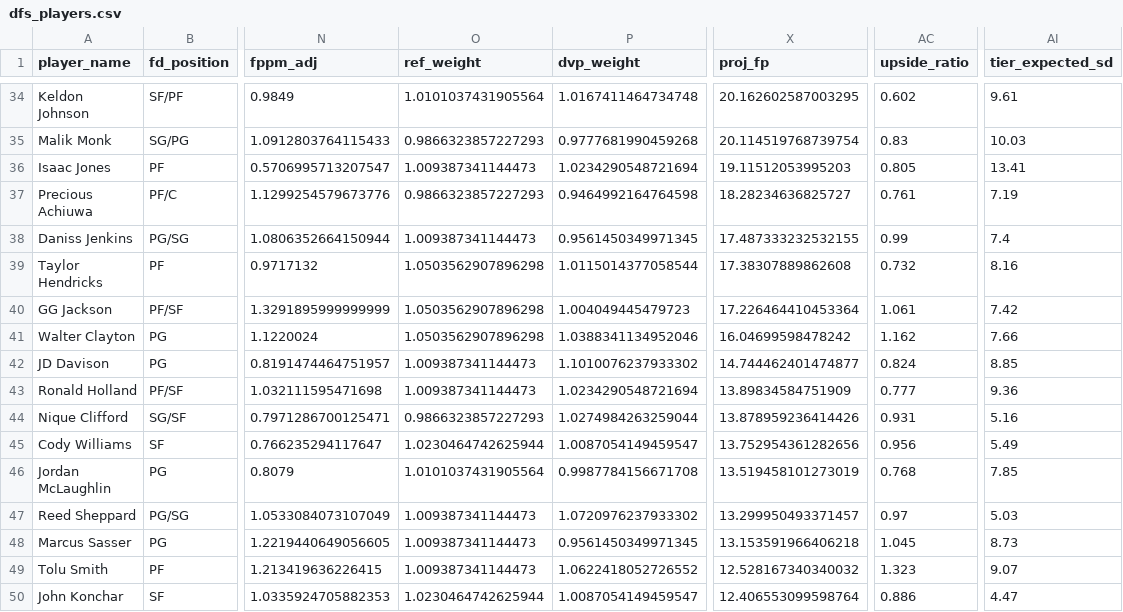
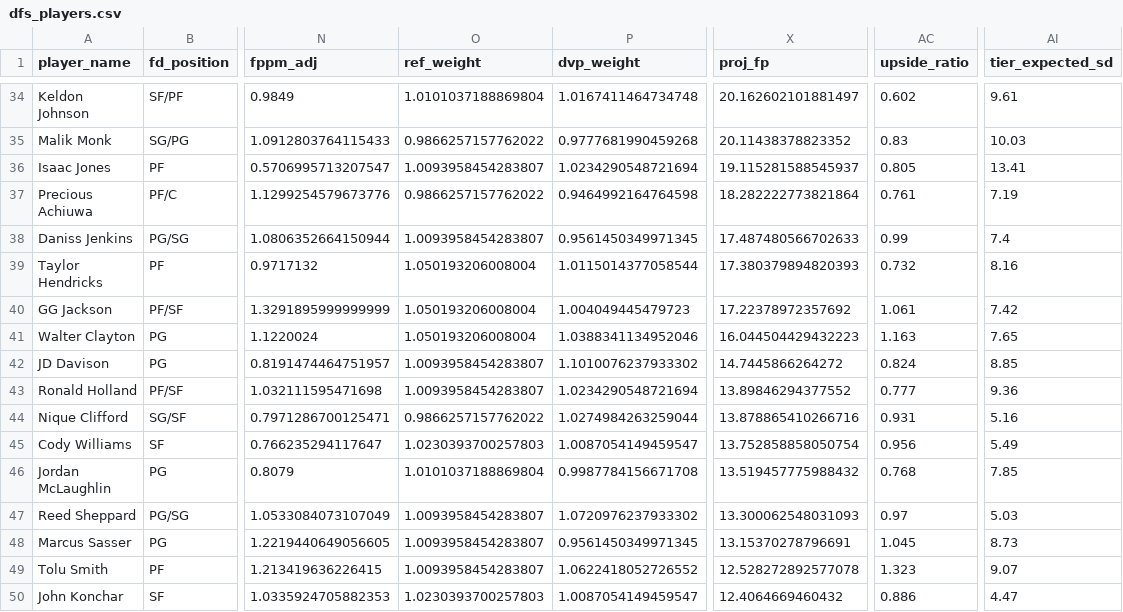
Before and after one commit to rakimr/PIRTDICA, a CSV file: dfs_players.csv, drawn as a sheet; only a part is shown, gaps mark what is left out; the diff covers the shown part only; the diff names each change by its address in the sheet, - before the commit and + after, or states it on an @@ line.

```diff
--- a/dfs_players.csv
+++ b/dfs_players.csv
-O34 (ref_weight): 1.0101037431905564
+O34 (ref_weight): 1.0101037188869804
-X34 (proj_fp): 20.162602587003295
+X34 (proj_fp): 20.162602101881497
-O35 (ref_weight): 0.9866323857227293
+O35 (ref_weight): 0.9866257157762022
-X35 (proj_fp): 20.114519768739754
+X35 (proj_fp): 20.11438378823352
-O36 (ref_weight): 1.009387341144473
+O36 (ref_weight): 1.0093958454283807
-X36 (proj_fp): 19.11512053995203
+X36 (proj_fp): 19.115281588545937
-O37 (ref_weight): 0.9866323857227293
+O37 (ref_weight): 0.9866257157762022
-X37 (proj_fp): 18.28234636825727
+X37 (proj_fp): 18.282222773821864
-O38 (ref_weight): 1.009387341144473
+O38 (ref_weight): 1.0093958454283807
-X38 (proj_fp): 17.487333232532155
+X38 (proj_fp): 17.487480566702633
-O39:O41 (ref_weight): 1.0503562907896298
+O39:O41 (ref_weight): 1.050193206008004
-X39 (proj_fp): 17.38307889862608
+X39 (proj_fp): 17.380379894820393
-X40 (proj_fp): 17.226464410453364
+X40 (proj_fp): 17.22378972357692
-X41 (proj_fp): 16.04699598478242
+X41 (proj_fp): 16.044504429432223
-AC41 (upside_ratio): 1.162
+AC41 (upside_ratio): 1.163
-AI41 (tier_expected_sd): 7.66
+AI41 (tier_expected_sd): 7.65
-O42:O43 (ref_weight): 1.009387341144473
+O42:O43 (ref_weight): 1.0093958454283807
-X42 (proj_fp): 14.744462401474877
+X42 (proj_fp): 14.7445866264272
-X43 (proj_fp): 13.89834584751909
+X43 (proj_fp): 13.89846294377552
-O44 (ref_weight): 0.9866323857227293
+O44 (ref_weight): 0.9866257157762022
-X44 (proj_fp): 13.878959236414426
+X44 (proj_fp): 13.878865410266716
-O45 (ref_weight): 1.0230464742625944
+O45 (ref_weight): 1.0230393700257803
-X45 (proj_fp): 13.752954361282656
+X45 (proj_fp): 13.752858858050754
-O46 (ref_weight): 1.0101037431905564
+O46 (ref_weight): 1.0101037188869804
-X46 (proj_fp): 13.519458101273019
+X46 (proj_fp): 13.519457775988432
-O47:O49 (ref_weight): 1.009387341144473
+O47:O49 (ref_weight): 1.0093958454283807
-X47 (proj_fp): 13.299950493371457
+X47 (proj_fp): 13.300062548031093
-X48 (proj_fp): 13.153591966406218
+X48 (proj_fp): 13.15370278796691
-X49 (proj_fp): 12.528167340340032
+X49 (proj_fp): 12.528272892577078
-O50 (ref_weight): 1.0230464742625944
+O50 (ref_weight): 1.0230393700257803
-X50 (proj_fp): 12.406553099598764
+X50 (proj_fp): 12.4064669460432
```
Also changed, not shown: 135 edited cells elsewhere in this file, dfs_players_valued.csv, ownership_projections.csv, 5 other files.
